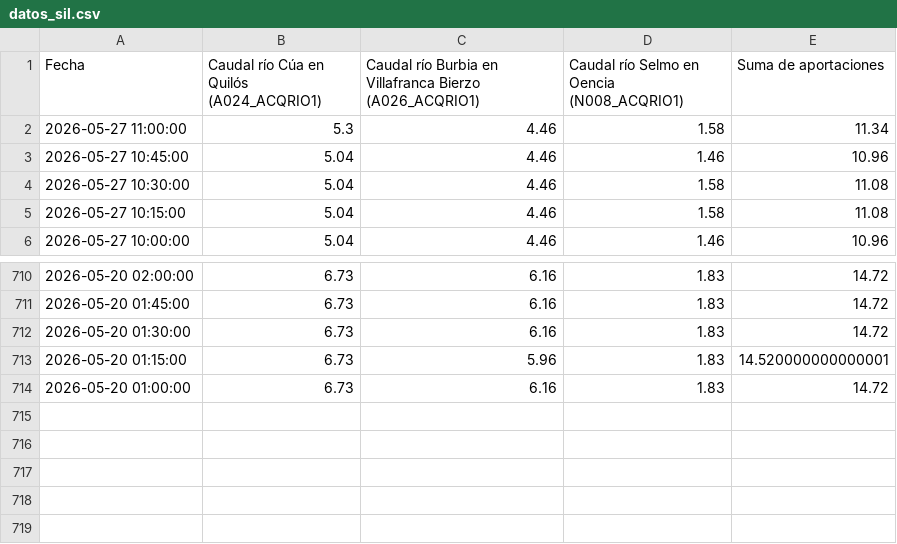
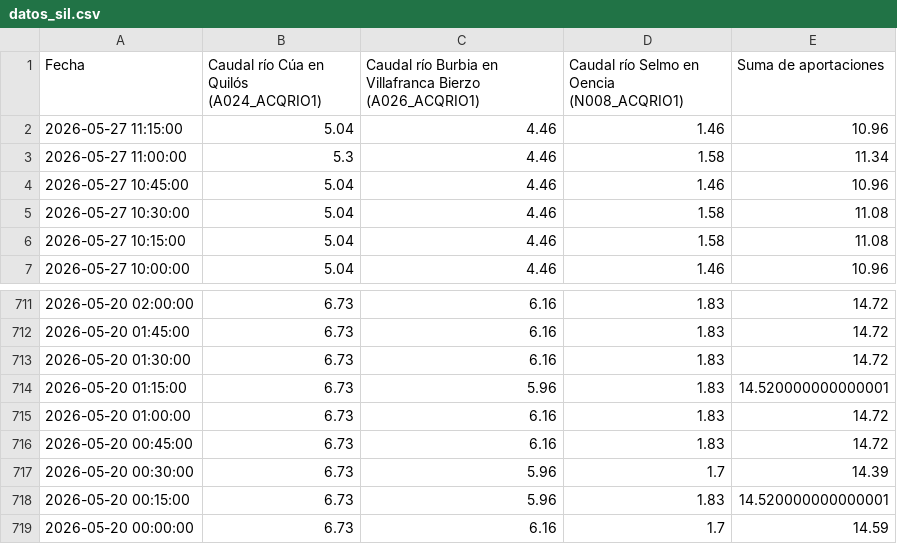
Before and after one commit to manuiccp/DatosCSV, a CSV file: datos_sil.csv, drawn as a sheet; only a part is shown, gaps mark what is left out.

Commit message:
Actualización SIL: 2026-05-27 11:15:00

```diff
--- a/datos_sil.csv
+++ b/datos_sil.csv
@@ -1,2 +1,3 @@
 Fecha,Caudal río Cúa en Quilós (A024_ACQRIO1),Caudal río Burbia en Villafranca Bierzo (A026_ACQRIO1),Caudal río Selmo en Oencia (N008_ACQRIO1),Suma de aportaciones
+2026-05-27 11:15:00,5.04,4.46,1.46,10.96
 2026-05-27 11:00:00,5.3,4.46,1.58,11.34
@@ -714 +715,5 @@ Fecha,Caudal río Cúa en Quilós (A024_ACQRIO1),Caudal río Burbia en Villafran
 2026-05-20 01:00:00,6.73,6.16,1.83,14.72
+2026-05-20 00:45:00,6.73,6.16,1.83,14.72
+2026-05-20 00:30:00,6.73,5.96,1.7,14.39
+2026-05-20 00:15:00,6.73,5.96,1.83,14.520000000000001
+2026-05-20 00:00:00,6.73,6.16,1.7,14.59
```
